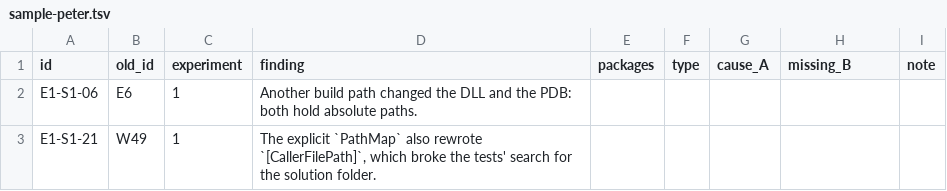
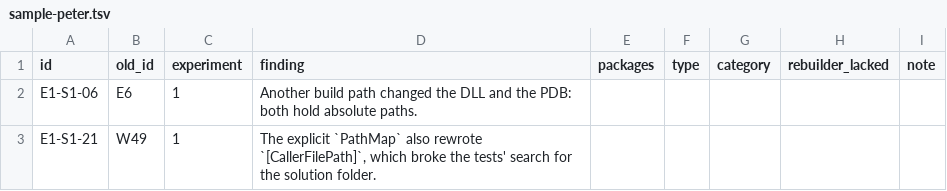
Before and after one commit to leosakharoff/dotnet-rebuild-experiments, a TSV file: categories/sample-peter.tsv, drawn as a sheet; only a part is shown.

```diff
--- a/categories/sample-peter.tsv
+++ b/categories/sample-peter.tsv
@@ -1,2 +1,2 @@
-id	old_id	experiment	finding	packages	type	cause_A	missing_B	note
+id	old_id	experiment	finding	packages	type	category	rebuilder_lacked	note
 E1-S1-06	E6	1	Another build path changed the DLL and the PDB: both hold absolute paths.					
```
Also changed, not shown: categories/codes.tsv, 2 other files.
